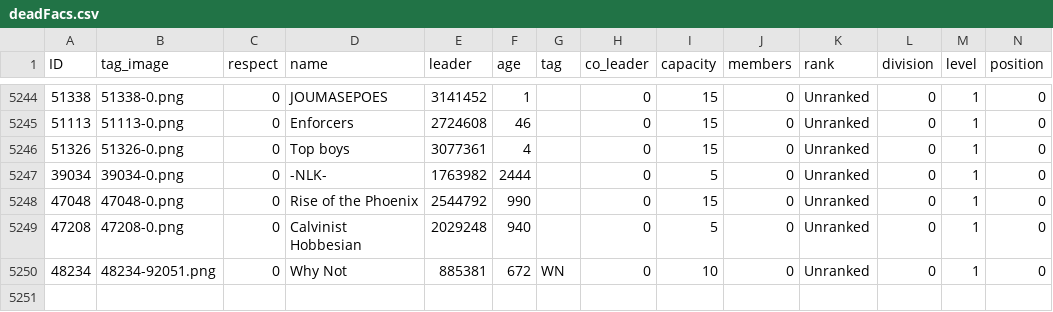
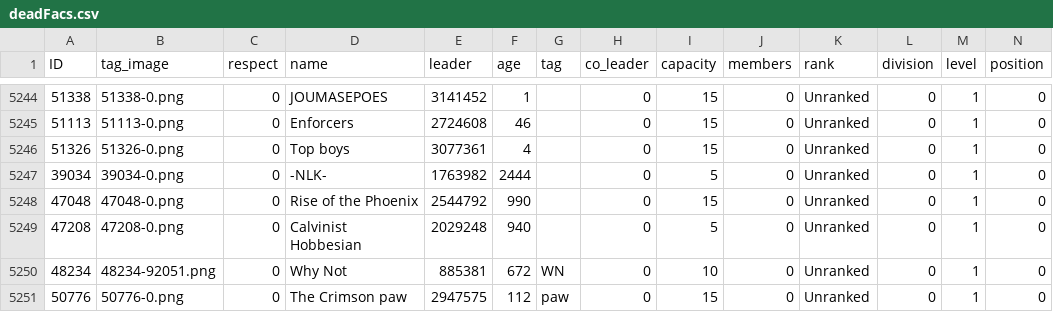
Before and after one commit to algisk/algisk.github.io, a CSV file: deadFacs.csv, drawn as a sheet; only a part is shown, gaps mark what is left out; rows hold the shown columns only; the diff names each change by its address in the sheet, - before the commit and + after, or states it on an @@ line.

```diff
--- a/deadFacs.csv
+++ b/deadFacs.csv
+row 5251: 50776 | 50776-0.png | 0 | The Crimson paw | 2947575 | 112 | paw | 0 | 15 | 0 | Unranked | 0 | 1 | 0
```
Also changed, not shown: comps.csv, 2 other files.
